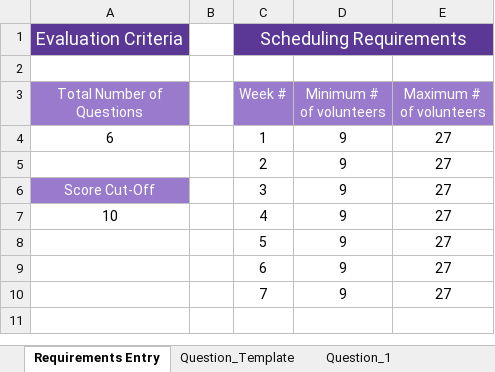
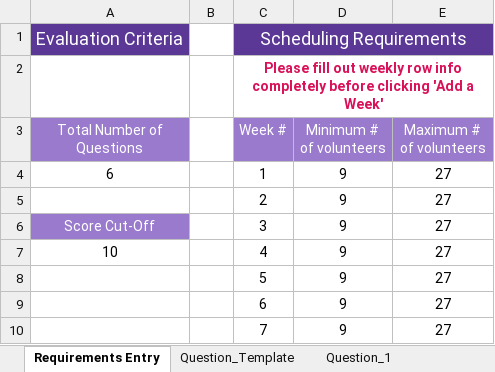
Before and after one commit to twliew/capstone, an Excel workbook: Shiftly Template.xlsm, sheet Requirements Entry, drawn as a sheet; values as stored, in another font and other column widths than the file's, no borders; charts and pictures not drawn; the diff names each change by its address in the sheet, - before the commit and + after, or states it on an @@ line.

```diff
--- a/Shiftly Template.xlsm (sheet Requirements Entry)
+++ b/Shiftly Template.xlsm (sheet Requirements Entry)
-C2 (Week #): (empty)
+C2 (Week #): Please fill out weekly row info completely before clicking 'Add a Week'
+C2:E2 merged
```
Also changed, not shown: sheet Question_Template, Volunteer_Schedule.xlsx, 4 other files.
